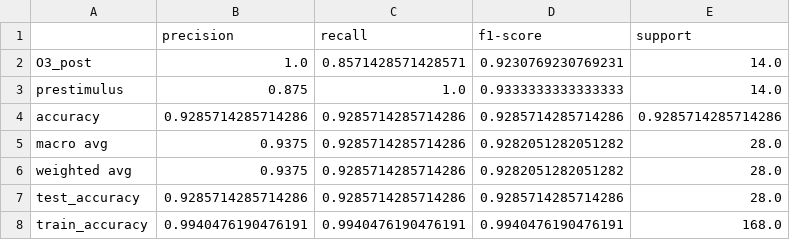
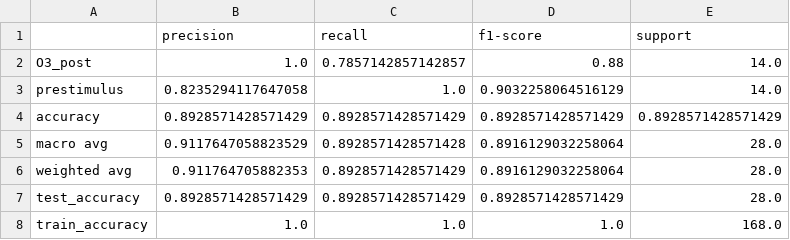
Before and after one commit to ebuss81/GasExperiments, a CSV file: 03_results/raw/NaiveAutoML_gas-O3_keep-O3_post-prestimulus_fold0/NaiveAutoML_gas-O3_keep-O3_post-prestimulus_fold0_best_classification_report.csv, drawn as a sheet.

```diff
--- a/03_results/raw/NaiveAutoML_gas-O3_keep-O3_post-prestimulus_fold0/NaiveAutoML_gas-O3_keep-O3_post-prestimulus_fold0_best_classification_report.csv
+++ b/03_results/raw/NaiveAutoML_gas-O3_keep-O3_post-prestimulus_fold0/NaiveAutoML_gas-O3_keep-O3_post-prestimulus_fold0_best_classification_report.csv
@@ -1,8 +1,8 @@
 ,precision,recall,f1-score,support
-O3_post,1.0,0.8571428571428571,0.9230769230769231,14.0
-prestimulus,0.875,1.0,0.9333333333333333,14.0
-accuracy,0.9285714285714286,0.9285714285714286,0.9285714285714286,0.9285714285714286
-macro avg,0.9375,0.9285714285714286,0.9282051282051282,28.0
-weighted avg,0.9375,0.9285714285714286,0.9282051282051282,28.0
-test_accuracy,0.9285714285714286,0.9285714285714286,0.9285714285714286,28.0
-train_accuracy,0.9940476190476191,0.9940476190476191,0.9940476190476191,168.0
+O3_post,1.0,0.7857142857142857,0.88,14.0
+prestimulus,0.8235294117647058,1.0,0.9032258064516129,14.0
+accuracy,0.8928571428571429,0.8928571428571429,0.8928571428571429,0.8928571428571429
+macro avg,0.9117647058823529,0.8928571428571428,0.8916129032258064,28.0
+weighted avg,0.911764705882353,0.8928571428571429,0.8916129032258064,28.0
+test_accuracy,0.8928571428571429,0.8928571428571429,0.8928571428571429,28.0
+train_accuracy,1.0,1.0,1.0,168.0
```
Also changed, not shown: 03_results/raw/NaiveAutoML_gas-O3_keep-O3_post-prestimulus/NaiveAutoML_gas-O3_keep-O3_post-prestimulus_leaderboard.csv, 5 other files.
